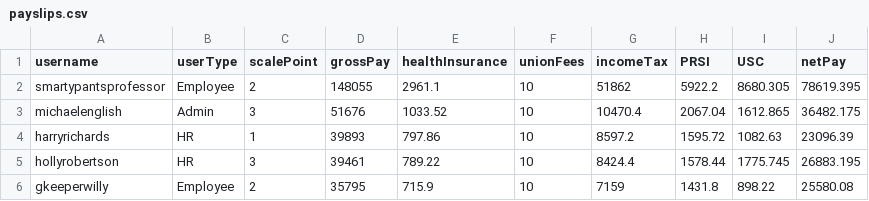
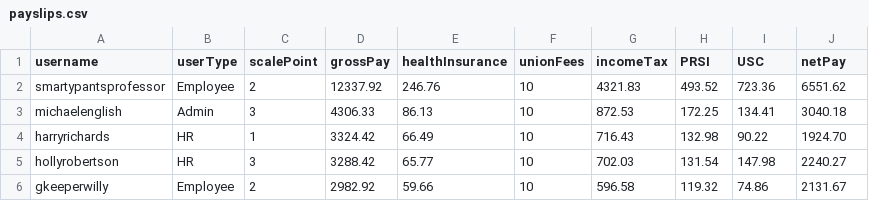
Before and after one commit to rblaq04/CS4013_Java_Project, a CSV file: payslips.csv, drawn as a sheet; only a part is shown; the diff covers the shown part only.

```diff
--- a/payslips.csv
+++ b/payslips.csv
@@ -1,6 +1,6 @@
 username,userType,scalePoint,grossPay,healthInsurance,unionFees,incomeTax,PRSI,USC,netPay
-smartypantsprofessor,Employee,2,148055,2961.1,10,51862,5922.2,8680.305,78619.395
-michaelenglish,Admin,3,51676,1033.52,10,10470.4,2067.04,1612.865,36482.175
-harryrichards,HR,1,39893,797.86,10,8597.2,1595.72,1082.63,23096.39
-hollyrobertson,HR,3,39461,789.22,10,8424.4,1578.44,1775.745,26883.195
-gkeeperwilly,Employee,2,35795,715.9,10,7159,1431.8,898.22,25580.08
+smartypantsprofessor,Employee,2,12337.92,246.76,10,4321.83,493.52,723.36,6551.62
+michaelenglish,Admin,3,4306.33,86.13,10,872.53,172.25,134.41,3040.18
+harryrichards,HR,1,3324.42,66.49,10,716.43,132.98,90.22,1924.70
+hollyrobertson,HR,3,3288.42,65.77,10,702.03,131.54,147.98,2240.27
+gkeeperwilly,Employee,2,2982.92,59.66,10,596.58,119.32,74.86,2131.67
```
Also changed, not shown: 14 added rows and 12 edited cells elsewhere in this file, users.csv, 1 other file.
